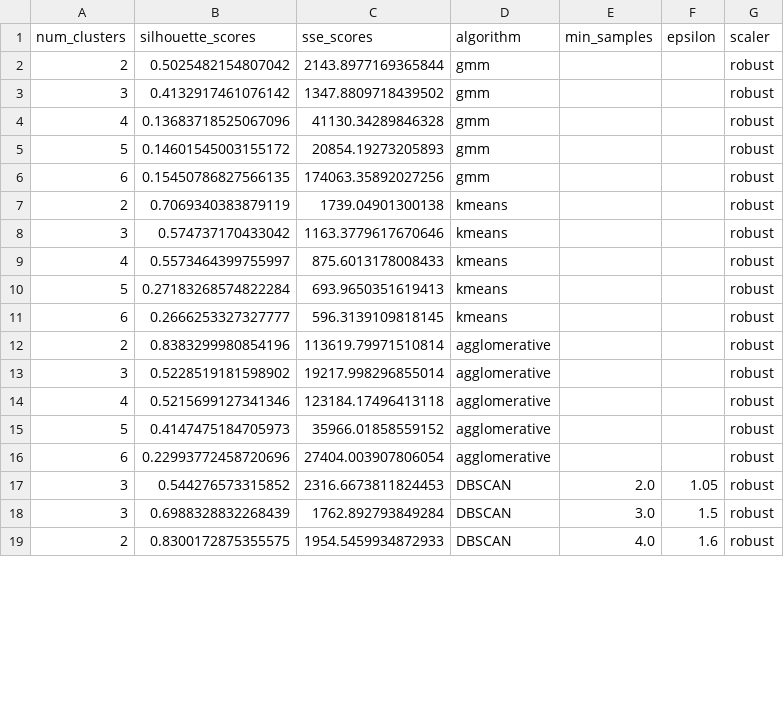
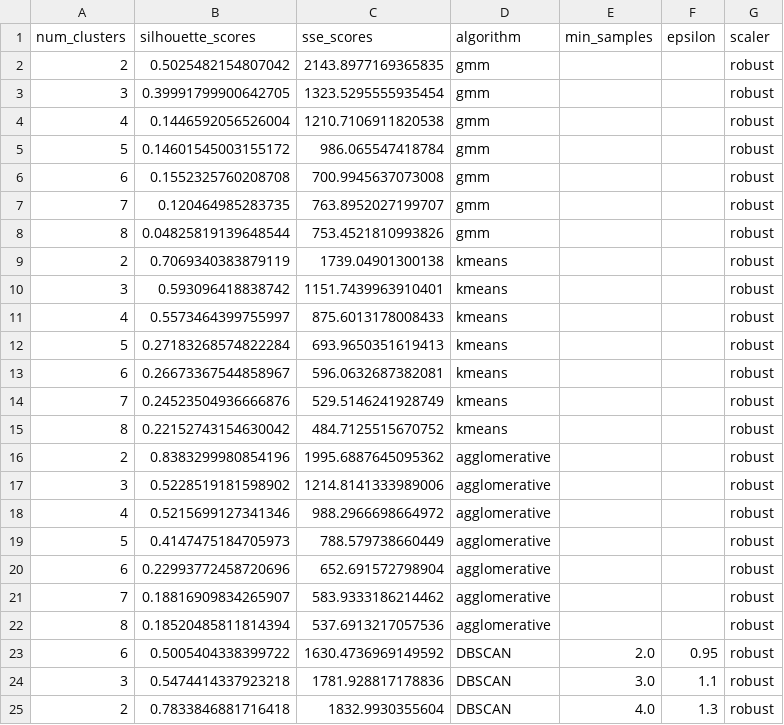
Before and after one commit to ben-a-f/mh-service-model, a CSV file: robust_scaler_clustering.csv, drawn as a sheet; only a part is shown; the diff covers the shown part only.

```diff
--- a/robust_scaler_clustering.csv
+++ b/robust_scaler_clustering.csv
@@ -1,19 +1,25 @@
 num_clusters,silhouette_scores,sse_scores,algorithm,min_samples,epsilon,scaler
-2,0.5025482154807042,2143.8977169365844,gmm,,,robust
-3,0.4132917461076142,1347.8809718439502,gmm,,,robust
-4,0.13683718525067096,41130.34289846328,gmm,,,robust
-5,0.14601545003155172,20854.19273205893,gmm,,,robust
-6,0.15450786827566135,174063.35892027256,gmm,,,robust
+2,0.5025482154807042,2143.8977169365835,gmm,,,robust
+3,0.39991799900642705,1323.5295555935454,gmm,,,robust
+4,0.1446592056526004,1210.7106911820538,gmm,,,robust
+5,0.14601545003155172,986.065547418784,gmm,,,robust
+6,0.1552325760208708,700.9945637073008,gmm,,,robust
+7,0.120464985283735,763.8952027199707,gmm,,,robust
+8,0.04825819139648544,753.4521810993826,gmm,,,robust
 2,0.7069340383879119,1739.04901300138,kmeans,,,robust
-3,0.574737170433042,1163.3779617670646,kmeans,,,robust
+3,0.593096418838742,1151.7439963910401,kmeans,,,robust
 4,0.5573464399755997,875.6013178008433,kmeans,,,robust
 5,0.27183268574822284,693.9650351619413,kmeans,,,robust
-6,0.2666253327327777,596.3139109818145,kmeans,,,robust
-2,0.8383299980854196,113619.79971510814,agglomerative,,,robust
-3,0.5228519181598902,19217.998296855014,agglomerative,,,robust
-4,0.5215699127341346,123184.17496413118,agglomerative,,,robust
-5,0.4147475184705973,35966.01858559152,agglomerative,,,robust
-6,0.22993772458720696,27404.003907806054,agglomerative,,,robust
-3,0.544276573315852,2316.6673811824453,DBSCAN,2.0,1.05,robust
-3,0.6988328832268439,1762.892793849284,DBSCAN,3.0,1.5,robust
-2,0.8300172875355575,1954.5459934872933,DBSCAN,4.0,1.6,robust
+6,0.26673367544858967,596.0632687382081,kmeans,,,robust
+7,0.24523504936666876,529.5146241928749,kmeans,,,robust
+8,0.22152743154630042,484.7125515670752,kmeans,,,robust
+2,0.8383299980854196,1995.6887645095362,agglomerative,,,robust
+3,0.5228519181598902,1214.8141333989006,agglomerative,,,robust
+4,0.5215699127341346,988.2966698664972,agglomerative,,,robust
+5,0.4147475184705973,788.579738660449,agglomerative,,,robust
+6,0.22993772458720696,652.691572798904,agglomerative,,,robust
+7,0.18816909834265907,583.9333186214462,agglomerative,,,robust
+8,0.18520485811814394,537.6913217057536,agglomerative,,,robust
+6,0.5005404338399722,1630.4736969149592,DBSCAN,2.0,0.95,robust
+3,0.5474414337923218,1781.928817178836,DBSCAN,3.0,1.1,robust
+2,0.7833846881716418,1832.9930355604,DBSCAN,4.0,1.3,robust
```
Also changed, not shown: 2 added rows and 5 edited cells elsewhere in this file, standard_scaler_clustering.csv, 2 other files.
